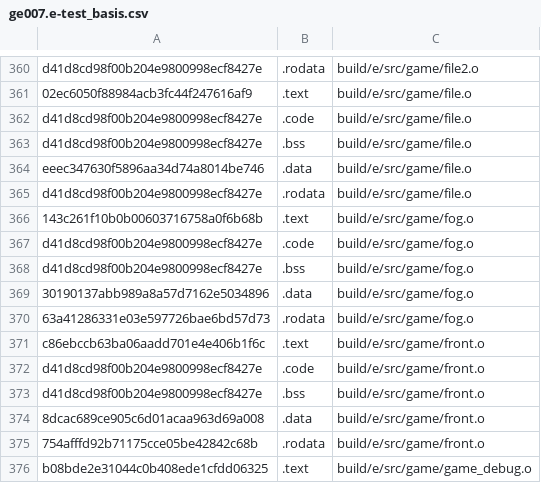
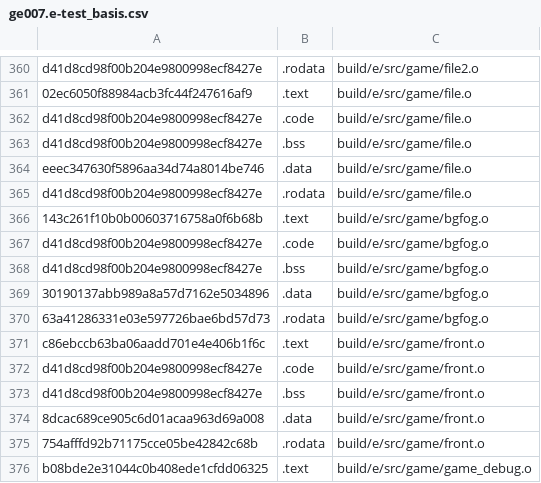
Before and after one commit to AXDOOMER/goldeneye007_decomp, a CSV file: scripts/ge007.e-test_basis.csv, drawn as a sheet; only a part is shown, gaps mark what is left out.

Commit message:
rename fog.c to bgfog.c per xbla

```diff
--- a/scripts/ge007.e-test_basis.csv
+++ b/scripts/ge007.e-test_basis.csv
@@ -365,7 +365,7 @@ eeec347630f5896aa34d74a8014be746,.data,build/e/src/game/file.o
 d41d8cd98f00b204e9800998ecf8427e,.rodata,build/e/src/game/file.o
-143c261f10b0b00603716758a0f6b68b,.text,build/e/src/game/fog.o
-d41d8cd98f00b204e9800998ecf8427e,.code,build/e/src/game/fog.o
-d41d8cd98f00b204e9800998ecf8427e,.bss,build/e/src/game/fog.o
-30190137abb989a8a57d7162e5034896,.data,build/e/src/game/fog.o
-63a41286331e03e597726bae6bd57d73,.rodata,build/e/src/game/fog.o
+143c261f10b0b00603716758a0f6b68b,.text,build/e/src/game/bgfog.o
+d41d8cd98f00b204e9800998ecf8427e,.code,build/e/src/game/bgfog.o
+d41d8cd98f00b204e9800998ecf8427e,.bss,build/e/src/game/bgfog.o
+30190137abb989a8a57d7162e5034896,.data,build/e/src/game/bgfog.o
+63a41286331e03e597726bae6bd57d73,.rodata,build/e/src/game/bgfog.o
 c86ebccb63ba06aadd701e4e406b1f6c,.text,build/e/src/game/front.o
```
Also changed, not shown: scripts/ge007.j-test_basis.csv, scripts/ge007.u-test_basis.csv, 13 other files.
